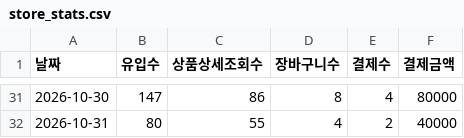
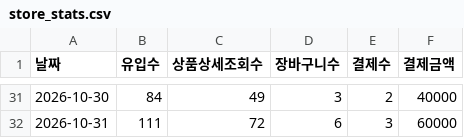
Before and after one commit to gem-9ru/BOAZ_2nd_Project, a CSV file: data/examples/demo_store/coffee/store_stats.csv, drawn as a sheet; only a part is shown, gaps mark what is left out; the diff covers the shown part only.

```diff
--- a/data/examples/demo_store/coffee/store_stats.csv
+++ b/data/examples/demo_store/coffee/store_stats.csv
@@ -31,2 +31,2 @@
-2026-10-30,147,86,8,4,80000
-2026-10-31,80,55,4,2,40000
+2026-10-30,84,49,3,2,40000
+2026-10-31,111,72,6,3,60000
```
Also changed, not shown: 2 added rows, 2 removed rows and 125 edited cells elsewhere in this file, data/examples/demo_store/coffee/meta_report.csv, data/examples/demo_store/coffee/naver_report.csv, 13 other files.
